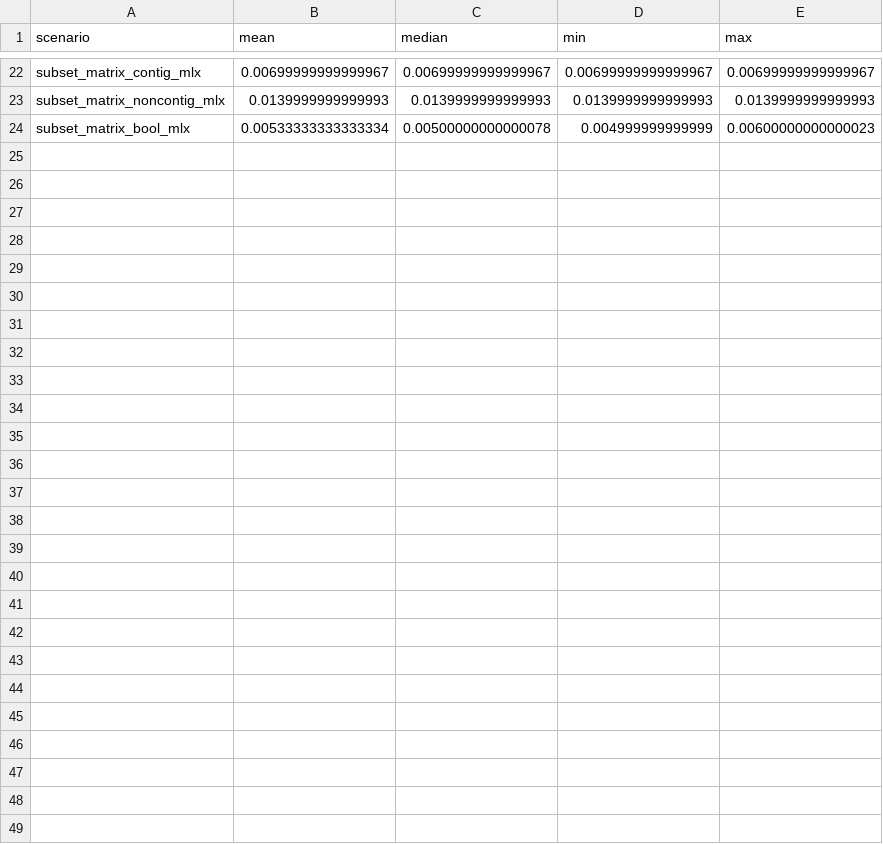
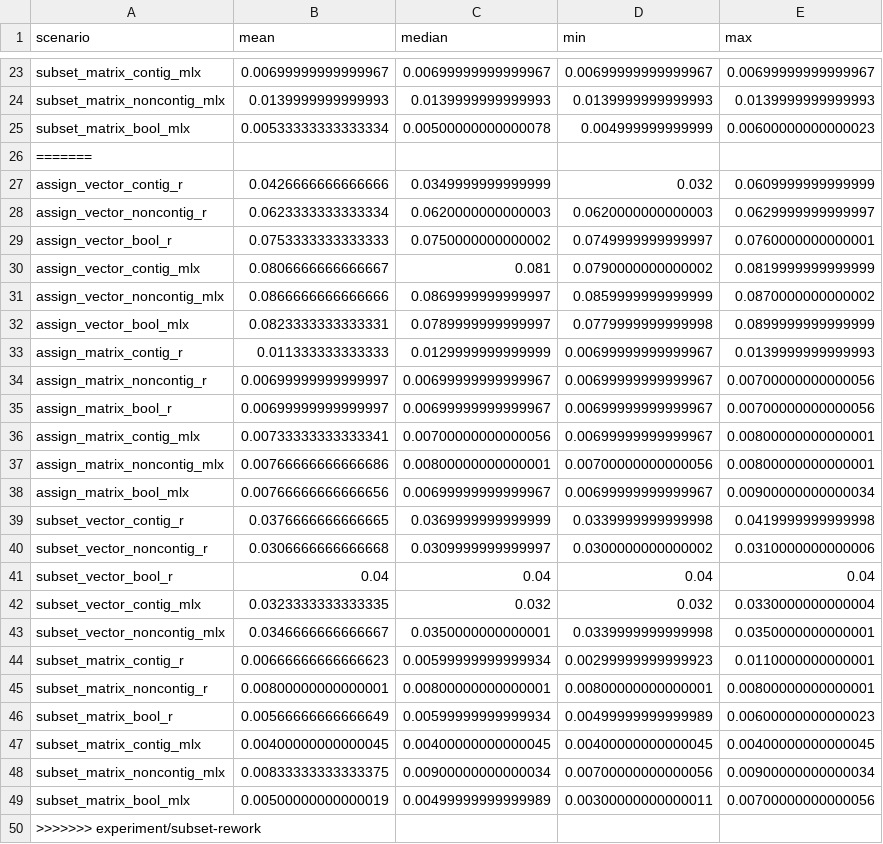
Before and after one commit to hughjonesd/Rmlx, a CSV file: bench_subset.csv, drawn as a sheet; only a part is shown, gaps mark what is left out; the diff covers the shown part only.

Commit message:
Merge experiment/subset-rework

```diff
--- a/bench_subset.csv
+++ b/bench_subset.csv
@@ -24 +25,26 @@
 "subset_matrix_bool_mlx",0.00533333333333334,0.00500000000000078,0.004999999999999,0.00600000000000023
+=======
+"assign_vector_contig_r",0.0426666666666666,0.0349999999999999,0.032,0.0609999999999999
+"assign_vector_noncontig_r",0.0623333333333334,0.0620000000000003,0.0620000000000003,0.0629999999999997
+"assign_vector_bool_r",0.0753333333333333,0.0750000000000002,0.0749999999999997,0.0760000000000001
+"assign_vector_contig_mlx",0.0806666666666667,0.081,0.0790000000000002,0.0819999999999999
+"assign_vector_noncontig_mlx",0.0866666666666666,0.0869999999999997,0.0859999999999999,0.0870000000000002
+"assign_vector_bool_mlx",0.0823333333333331,0.0789999999999997,0.0779999999999998,0.0899999999999999
+"assign_matrix_contig_r",0.011333333333333,0.0129999999999999,0.00699999999999967,0.0139999999999993
+"assign_matrix_noncontig_r",0.00699999999999997,0.00699999999999967,0.00699999999999967,0.00700000000000056
+"assign_matrix_bool_r",0.00699999999999997,0.00699999999999967,0.00699999999999967,0.00700000000000056
+"assign_matrix_contig_mlx",0.00733333333333341,0.00700000000000056,0.00699999999999967,0.00800000000000001
+"assign_matrix_noncontig_mlx",0.00766666666666686,0.00800000000000001,0.00700000000000056,0.00800000000000001
+"assign_matrix_bool_mlx",0.00766666666666656,0.00699999999999967,0.00699999999999967,0.00900000000000034
+"subset_vector_contig_r",0.0376666666666665,0.0369999999999999,0.0339999999999998,0.0419999999999998
+"subset_vector_noncontig_r",0.0306666666666668,0.0309999999999997,0.0300000000000002,0.0310000000000006
+"subset_vector_bool_r",0.04,0.04,0.04,0.04
+"subset_vector_contig_mlx",0.0323333333333335,0.032,0.032,0.0330000000000004
+"subset_vector_noncontig_mlx",0.0346666666666667,0.0350000000000001,0.0339999999999998,0.0350000000000001
+"subset_matrix_contig_r",0.00666666666666623,0.00599999999999934,0.00299999999999923,0.0110000000000001
+"subset_matrix_noncontig_r",0.00800000000000001,0.00800000000000001,0.00800000000000001,0.00800000000000001
+"subset_matrix_bool_r",0.00566666666666649,0.00599999999999934,0.00499999999999989,0.00600000000000023
+"subset_matrix_contig_mlx",0.00400000000000045,0.00400000000000045,0.00400000000000045,0.00400000000000045
+"subset_matrix_noncontig_mlx",0.00833333333333375,0.00900000000000034,0.00700000000000056,0.00900000000000034
+"subset_matrix_bool_mlx",0.00500000000000019,0.00499999999999989,0.00300000000000011,0.00700000000000056
+>>>>>>> experiment/subset-rework
```
Also changed, not shown: 1 added row elsewhere in this file, 14 other files.
